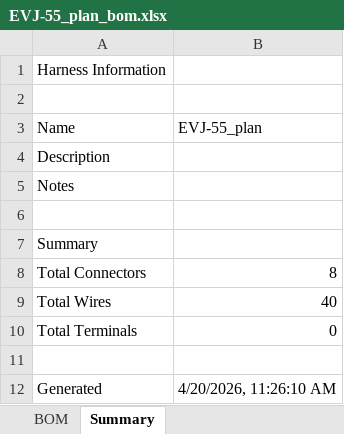
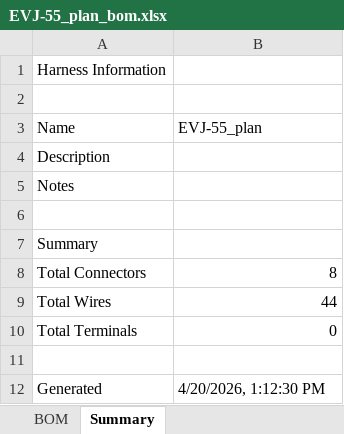
Before and after one commit to hpeyerl/evj55, an Excel workbook: wiring/rendered/EVJ-55_plan_bom.xlsx, sheet Summary, drawn as a sheet; values as stored, in another font and other column widths than the file's, no borders; the diff names each change by its address in the sheet, - before the commit and + after, or states it on an @@ line.

```diff
--- a/wiring/rendered/EVJ-55_plan_bom.xlsx (sheet Summary)
+++ b/wiring/rendered/EVJ-55_plan_bom.xlsx (sheet Summary)
-B9 (EVJ-55_plan): 40
+B9 (EVJ-55_plan): 44
-B12 (EVJ-55_plan): 4/20/2026, 11:26:10 AM
+B12 (EVJ-55_plan): 4/20/2026, 1:12:30 PM
```
Also changed, not shown: sheet BOM, 2 other files.
